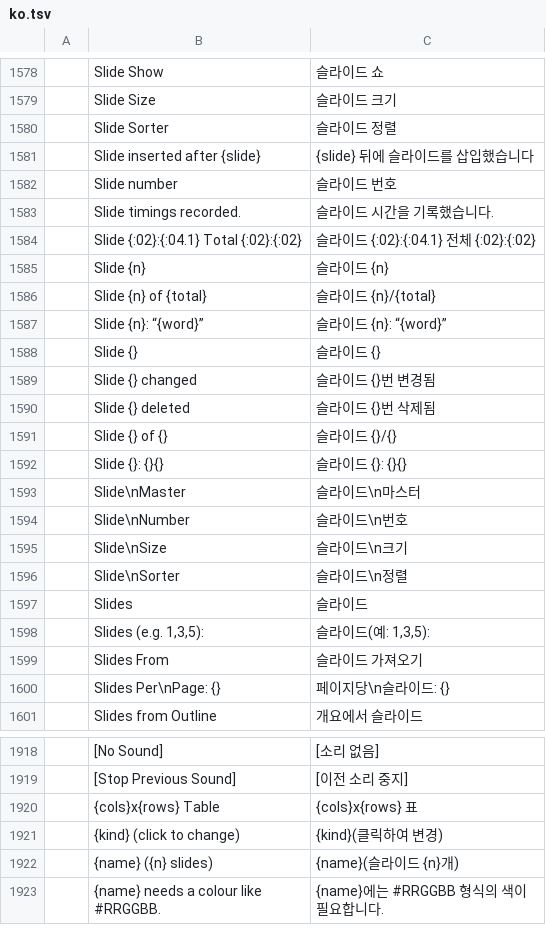
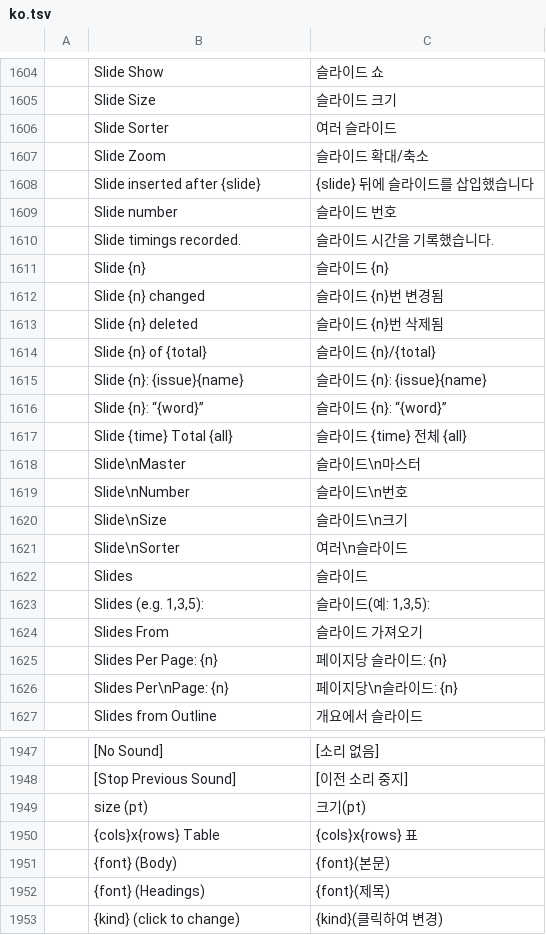
Before and after one commit to rlaks5757/deckcraft, a TSV file: crates/ui-egui/src/i18n/ko.tsv, drawn as a sheet; only a part is shown, gaps mark what is left out; the shorter side is filled out with more unchanged rows; the diff covers the shown part only.

```diff
--- a/crates/ui-egui/src/i18n/ko.tsv
+++ b/crates/ui-egui/src/i18n/ko.tsv
@@ -1579,3 +1605,4 @@
 	Slide Size	슬라이드 크기
-	Slide Sorter	슬라이드 정렬
+	Slide Sorter	여러 슬라이드
+	Slide Zoom	슬라이드 확대/축소
 	Slide inserted after {slide}	{slide} 뒤에 슬라이드를 삽입했습니다
@@ -1583,11 +1610,9 @@
 	Slide timings recorded.	슬라이드 시간을 기록했습니다.
-	Slide {:02}:{:04.1}   Total {:02}:{:02}	슬라이드 {:02}:{:04.1}   전체 {:02}:{:02}
 	Slide {n}	슬라이드 {n}
+	Slide {n} changed	슬라이드 {n}번 변경됨
+	Slide {n} deleted	슬라이드 {n}번 삭제됨
 	Slide {n} of {total}	슬라이드 {n}/{total}
+	Slide {n}: {issue}{name}	슬라이드 {n}: {issue}{name}
 	Slide {n}: “{word}”	슬라이드 {n}: “{word}”
-	Slide {}	슬라이드 {}
-	Slide {} changed	슬라이드 {}번 변경됨
-	Slide {} deleted	슬라이드 {}번 삭제됨
-	Slide {} of {}	슬라이드 {}/{}
-	Slide {}: {}{}	슬라이드 {}: {}{}
+	Slide {time}   Total {all}	슬라이드 {time}   전체 {all}
 	Slide\nMaster	슬라이드\n마스터
@@ -1595,3 +1620,3 @@
 	Slide\nSize	슬라이드\n크기
-	Slide\nSorter	슬라이드\n정렬
+	Slide\nSorter	여러\n슬라이드
 	Slides	슬라이드
@@ -1599,3 +1624,4 @@
 	Slides From	슬라이드 가져오기
-	Slides Per\nPage: {}	페이지당\n슬라이드: {}
+	Slides Per Page: {n}	페이지당 슬라이드: {n}
+	Slides Per\nPage: {n}	페이지당\n슬라이드: {n}
 	Slides from Outline	개요에서 슬라이드
@@ -1919,3 +1948,6 @@
 	[Stop Previous Sound]	[이전 소리 중지]
+	size (pt)	크기(pt)
 	{cols}x{rows} Table	{cols}x{rows} 표
+	{font} (Body)	{font}(본문)
+	{font} (Headings)	{font}(제목)
 	{kind} (click to change)	{kind}(클릭하여 변경)
```
Also changed, not shown: 35 added rows, 5 removed rows and 36 edited cells elsewhere in this file, 11 other files.
